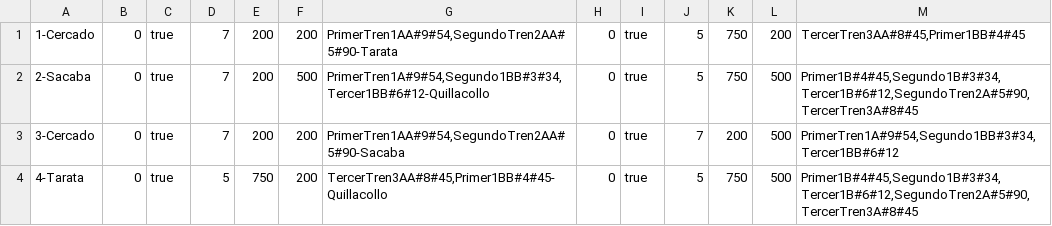
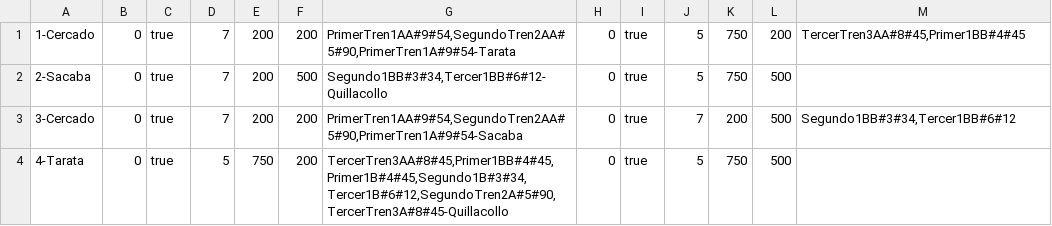
Before and after one commit to BMOO69/MTTPTRENESSP, a CSV file: Rieles.csv, drawn as a sheet.

Commit message:
Sexto Comit
modificar el estado de un tren y su semaforo

```diff
--- a/Rieles.csv
+++ b/Rieles.csv
@@ -1,4 +1,4 @@
-1-Cercado|0|true|7|200|200|PrimerTren1AA#9#54,SegundoTren2AA#5#90-Tarata|0|true|5|750|200|TercerTren3AA#8#45,Primer1BB#4#45
-2-Sacaba|0|true|7|200|500|PrimerTren1A#9#54,Segundo1BB#3#34,Tercer1BB#6#12-Quillacollo|0|true|5|750|500|Primer1B#4#45,Segundo1B#3#34,Tercer1B#6#12,SegundoTren2A#5#90,TercerTren3A#8#45
-3-Cercado|0|true|7|200|200|PrimerTren1AA#9#54,SegundoTren2AA#5#90-Sacaba|0|true|7|200|500|PrimerTren1A#9#54,Segundo1BB#3#34,Tercer1BB#6#12
-4-Tarata|0|true|5|750|200|TercerTren3AA#8#45,Primer1BB#4#45-Quillacollo|0|true|5|750|500|Primer1B#4#45,Segundo1B#3#34,Tercer1B#6#12,SegundoTren2A#5#90,TercerTren3A#8#45
+1-Cercado|0|true|7|200|200|PrimerTren1AA#9#54,SegundoTren2AA#5#90,PrimerTren1A#9#54-Tarata|0|true|5|750|200|TercerTren3AA#8#45,Primer1BB#4#45
+2-Sacaba|0|true|7|200|500|Segundo1BB#3#34,Tercer1BB#6#12-Quillacollo|0|true|5|750|500|
+3-Cercado|0|true|7|200|200|PrimerTren1AA#9#54,SegundoTren2AA#5#90,PrimerTren1A#9#54-Sacaba|0|true|7|200|500|Segundo1BB#3#34,Tercer1BB#6#12
+4-Tarata|0|true|5|750|200|TercerTren3AA#8#45,Primer1BB#4#45,Primer1B#4#45,Segundo1B#3#34,Tercer1B#6#12,SegundoTren2A#5#90,TercerTren3A#8#45-Quillacollo|0|true|5|750|500|
```
Also changed, not shown: 20 other files.
